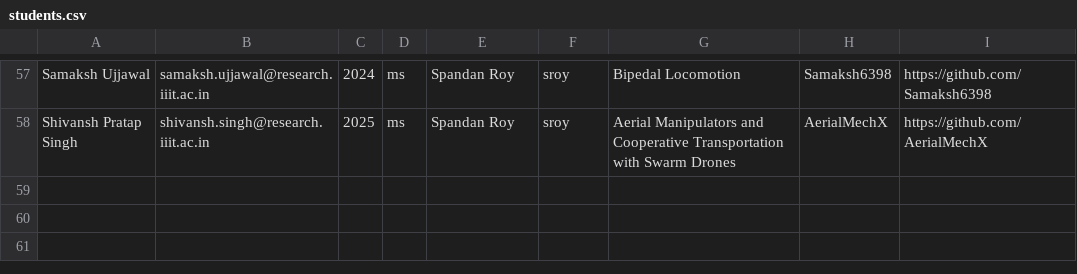
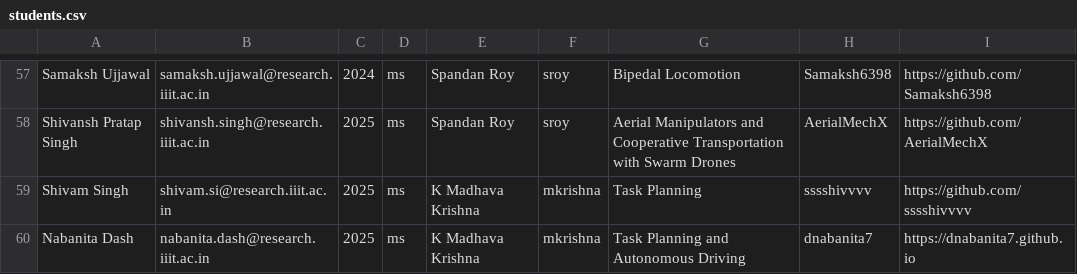
Before and after one commit to RoboticsIIITH/roboticsiiith.github.io, a CSV file: _data/students.csv, drawn as a sheet; only a part is shown, gaps mark what is left out; the diff names each change by its address in the sheet, - before the commit and + after, or states it on an @@ line.

Commit message:
Update students.csv

```diff
--- a/_data/students.csv
+++ b/_data/students.csv
+row 59: Shivam Singh | shivam.si@research.iiit.ac.in | 2025 | ms | K Madhava Krishna | mkrishna | Task Planning | sssshivvvv | https://github.com/sssshivvvv
+row 60: Nabanita Dash | nabanita.dash@research.iiit.ac.in | 2025 | ms | K Madhava Krishna | mkrishna | Task Planning and Autonomous Driving | dnabanita7 | https://dnabanita7.github.io
```
